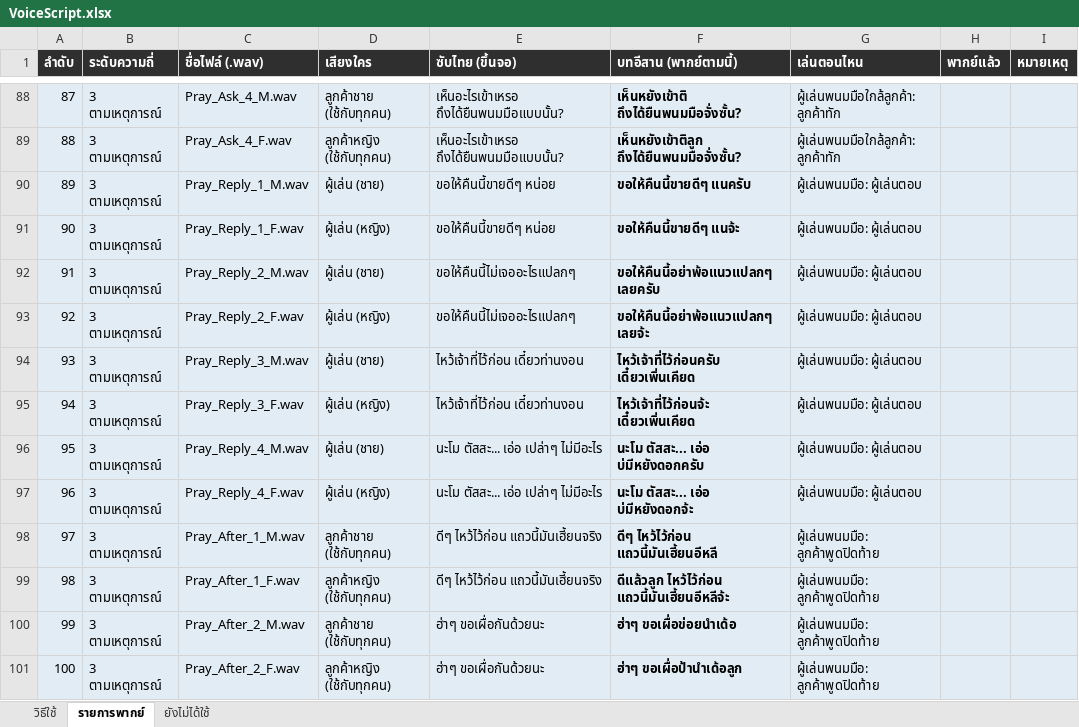
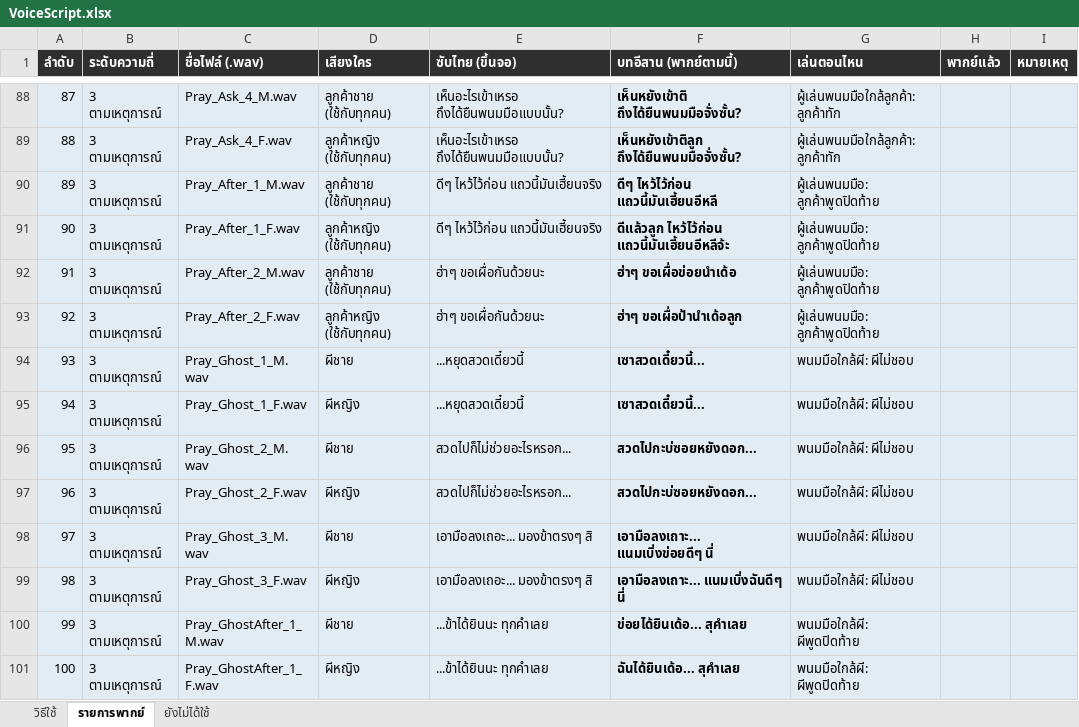
Before and after one commit to queue96/roblox_anomaly, an Excel workbook: assets/sounds/VoiceScript.xlsx, sheet รายการพากย์, drawn as a sheet; only a part is shown, gaps mark what is left out; the shorter side is filled out with more unchanged rows; values as stored, in another font and other column widths than the file's, no borders; conditional formats not drawn; removed rows and columns are numbered as before the commit, all else as after; the diff names each change by its address in the sheet, - before the commit and + after, or states it on an @@ line.

```diff
--- a/assets/sounds/VoiceScript.xlsx (sheet รายการพากย์)
+++ b/assets/sounds/VoiceScript.xlsx (sheet รายการพากย์)
-row 90: 89 | 3 ตามเหตุการณ์ | Pray_Reply_1_M.wav | ผู้เล่น (ชาย) | ขอให้คืนนี้ขายดีๆ หน่อย | ขอให้คืนนี้ขายดีๆ แนครับ | ผู้เล่นพนมมือ: ผู้เล่นตอบ
-row 91: 90 | 3 ตามเหตุการณ์ | Pray_Reply_1_F.wav | ผู้เล่น (หญิง) | ขอให้คืนนี้ขายดีๆ หน่อย | ขอให้คืนนี้ขายดีๆ แนจ้ะ | ผู้เล่นพนมมือ: ผู้เล่นตอบ
-row 92: 91 | 3 ตามเหตุการณ์ | Pray_Reply_2_M.wav | ผู้เล่น (ชาย) | ขอให้คืนนี้ไม่เจออะไรแปลกๆ | ขอให้คืนนี้อย่าพ้อแนวแปลกๆ เลยครับ | ผู้เล่นพนมมือ: ผู้เล่นตอบ
-row 93: 92 | 3 ตามเหตุการณ์ | Pray_Reply_2_F.wav | ผู้เล่น (หญิง) | ขอให้คืนนี้ไม่เจออะไรแปลกๆ | ขอให้คืนนี้อย่าพ้อแนวแปลกๆ เลยจ้ะ | ผู้เล่นพนมมือ: ผู้เล่นตอบ
-row 94: 93 | 3 ตามเหตุการณ์ | Pray_Reply_3_M.wav | ผู้เล่น (ชาย) | ไหว้เจ้าที่ไว้ก่อน เดี๋ยวท่านงอน | ไหว้เจ้าที่ไว้ก่อนครับ เดี๋ยวเพิ่นเคียด | ผู้เล่นพนมมือ: ผู้เล่นตอบ
-row 95: 94 | 3 ตามเหตุการณ์ | Pray_Reply_3_F.wav | ผู้เล่น (หญิง) | ไหว้เจ้าที่ไว้ก่อน เดี๋ยวท่านงอน | ไหว้เจ้าที่ไว้ก่อนจ้ะ เดี๋ยวเพิ่นเคียด | ผู้เล่นพนมมือ: ผู้เล่นตอบ
-row 96: 95 | 3 ตามเหตุการณ์ | Pray_Reply_4_M.wav | ผู้เล่น (ชาย) | นะโม ตัสสะ... เอ่อ เปล่าๆ ไม่มีอะไร | นะโม ตัสสะ... เอ่อ บ่มีหยังดอกครับ | ผู้เล่นพนมมือ: ผู้เล่นตอบ
-row 97: 96 | 3 ตามเหตุการณ์ | Pray_Reply_4_F.wav | ผู้เล่น (หญิง) | นะโม ตัสสะ... เอ่อ เปล่าๆ ไม่มีอะไร | นะโม ตัสสะ... เอ่อ บ่มีหยังดอกจ้ะ | ผู้เล่นพนมมือ: ผู้เล่นตอบ
@@ column A (ลำดับ) renumbered from row 90 down @@
```
Also changed, not shown: sheet ยังไม่ได้ใช้, sheet วิธีใช้, 10 other files.
